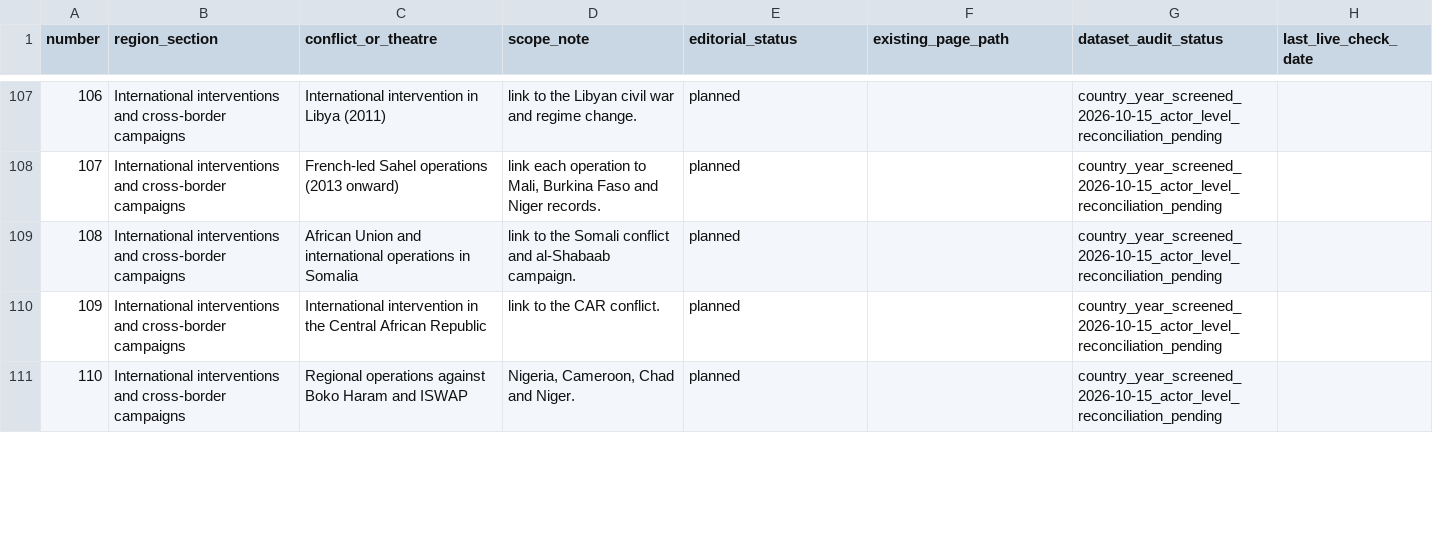
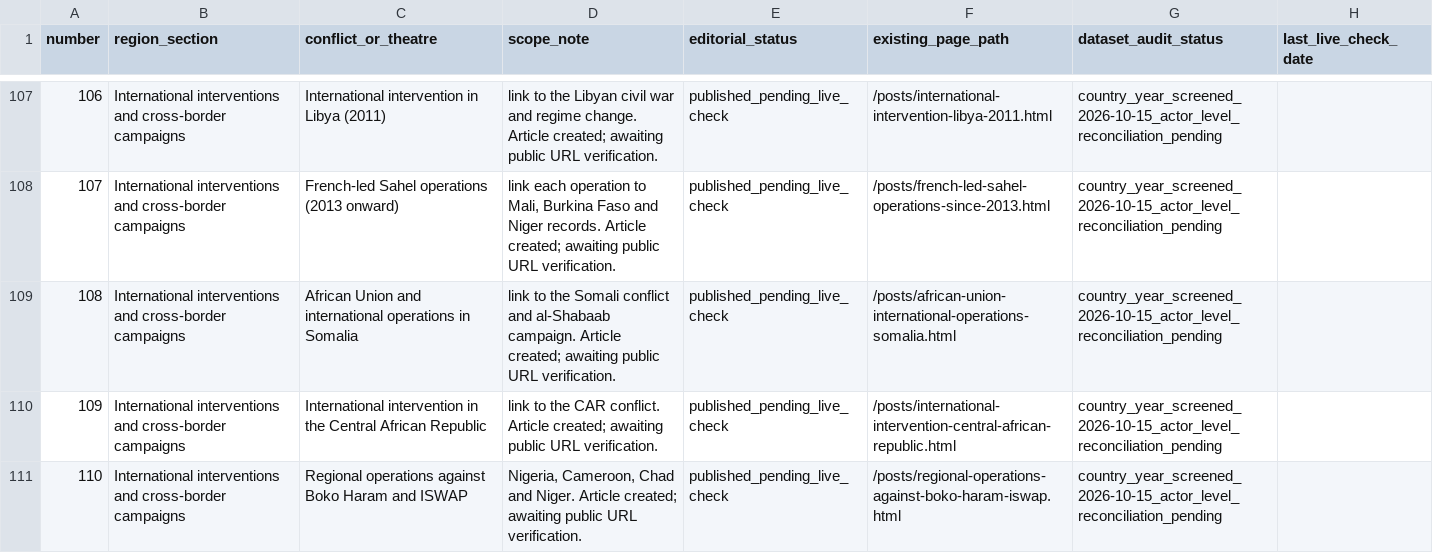
Before and after one commit to reazromen/website, a CSV file: research/conflict-archive-register-2000-2026.csv, drawn as a sheet; only a part is shown, gaps mark what is left out; the diff covers the shown part only.

Commit message:
Publish remaining planned conflict archive research essays

```diff
--- a/research/conflict-archive-register-2000-2026.csv
+++ b/research/conflict-archive-register-2000-2026.csv
@@ -107,5 +107,5 @@ number,region_section,conflict_or_theatre,scope_note,editorial_status,existing_p
-106,International interventions and cross-border campaigns,International intervention in Libya (2011),link to the Libyan civil war and regime change.,planned,,country_year_screened_2026-10-15_actor_level_reconciliation_pending,
-107,International interventions and cross-border campaigns,French-led Sahel operations (2013 onward),"link each operation to Mali, Burkina Faso and Niger records.",planned,,country_year_screened_2026-10-15_actor_level_reconciliation_pending,
-108,International interventions and cross-border campaigns,African Union and international operations in Somalia,link to the Somali conflict and al-Shabaab campaign.,planned,,country_year_screened_2026-10-15_actor_level_reconciliation_pending,
-109,International interventions and cross-border campaigns,International intervention in the Central African Republic,link to the CAR conflict.,planned,,country_year_screened_2026-10-15_actor_level_reconciliation_pending,
-110,International interventions and cross-border campaigns,Regional operations against Boko Haram and ISWAP,"Nigeria, Cameroon, Chad and Niger.",planned,,country_year_screened_2026-10-15_actor_level_reconciliation_pending,
+106,International interventions and cross-border campaigns,International intervention in Libya (2011),link to the Libyan civil war and regime change. Article created; awaiting public URL verification.,published_pending_live_check,/posts/international-intervention-libya-2011.html,country_year_screened_2026-10-15_actor_level_reconciliation_pending,
+107,International interventions and cross-border campaigns,French-led Sahel operations (2013 onward),"link each operation to Mali, Burkina Faso and Niger records. Article created; awaiting public URL verification.",published_pending_live_check,/posts/french-led-sahel-operations-since-2013.html,country_year_screened_2026-10-15_actor_level_reconciliation_pending,
+108,International interventions and cross-border campaigns,African Union and international operations in Somalia,link to the Somali conflict and al-Shabaab campaign. Article created; awaiting public URL verification.,published_pending_live_check,/posts/african-union-international-operations-somalia.html,country_year_screened_2026-10-15_actor_level_reconciliation_pending,
+109,International interventions and cross-border campaigns,International intervention in the Central African Republic,link to the CAR conflict. Article created; awaiting public URL verification.,published_pending_live_check,/posts/international-intervention-central-african-republic.html,country_year_screened_2026-10-15_actor_level_reconciliation_pending,
+110,International interventions and cross-border campaigns,Regional operations against Boko Haram and ISWAP,"Nigeria, Cameroon, Chad and Niger. Article created; awaiting public URL verification.",published_pending_live_check,/posts/regional-operations-against-boko-haram-iswap.html,country_year_screened_2026-10-15_actor_level_reconciliation_pending,
```
Also changed, not shown: 75 edited cells elsewhere in this file, 30 other files.
